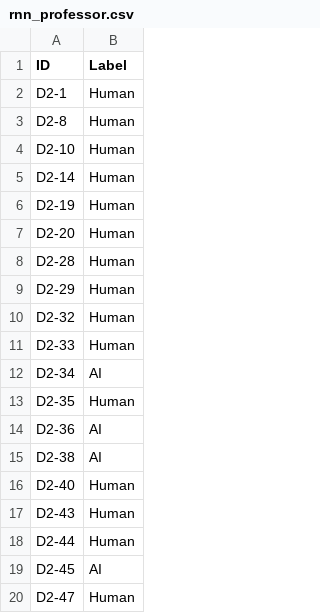
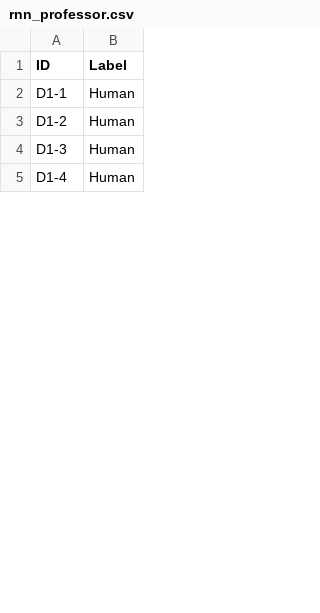
Before and after one commit to RuiPintoUM/AP, a CSV file: Tarefa3/submissao2/rnn_professor.csv, drawn as a sheet; only a part is shown; the diff covers the shown part only.

```diff
--- a/Tarefa3/submissao2/rnn_professor.csv
+++ b/Tarefa3/submissao2/rnn_professor.csv
@@ -1,20 +1,5 @@
 ID	Label
-D2-1	Human
-D2-8	Human
-D2-10	Human
-D2-14	Human
-D2-19	Human
-D2-20	Human
-D2-28	Human
-D2-29	Human
-D2-32	Human
-D2-33	Human
-D2-34	AI
-D2-35	Human
-D2-36	AI
-D2-38	AI
-D2-40	Human
-D2-43	Human
-D2-44	Human
-D2-45	AI
-D2-47	Human
+D1-1	Human
+D1-2	Human
+D1-3	Human
+D1-4	Human
```
Also changed, not shown: 55 removed rows and 26 edited cells elsewhere in this file, Tarefa3/score/LLM_dataset3.csv, Tarefa3/score/cnn.csv, 21 other files.
